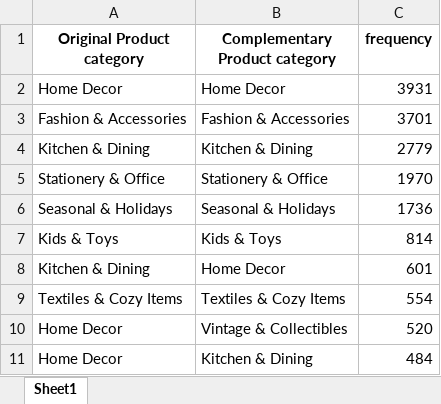
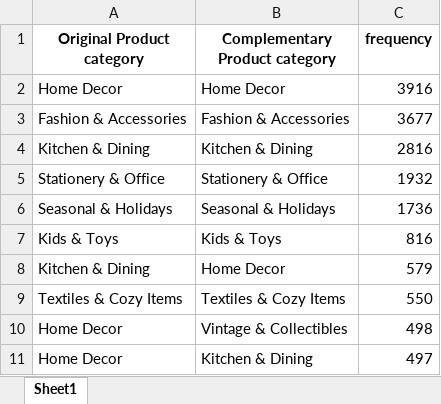
Before and after one commit to Mohammed87FS/Apriori_VS_Word2Vec, an Excel workbook: Results/word2vec_top_category_combinations.xlsx, sheet Sheet1, drawn as a sheet; values as stored, in another font and other column widths than the file's, no borders; the diff names each change by its address in the sheet, - before the commit and + after, or states it on an @@ line.

```diff
--- a/Results/word2vec_top_category_combinations.xlsx (sheet Sheet1)
+++ b/Results/word2vec_top_category_combinations.xlsx (sheet Sheet1)
-C2 (frequency): 3931
+C2 (frequency): 3916
-C3 (frequency): 3701
+C3 (frequency): 3677
-C4 (frequency): 2779
+C4 (frequency): 2816
-C5 (frequency): 1970
+C5 (frequency): 1932
-C7 (frequency): 814
+C7 (frequency): 816
-C8 (frequency): 601
+C8 (frequency): 579
-C9 (frequency): 554
+C9 (frequency): 550
-C10 (frequency): 520
+C10 (frequency): 498
-C11 (frequency): 484
+C11 (frequency): 497
```
Also changed, not shown: Results/apriori_product_pairs_with_categories.xlsx, Results/apriori_rules.xlsx, 6 other files.
